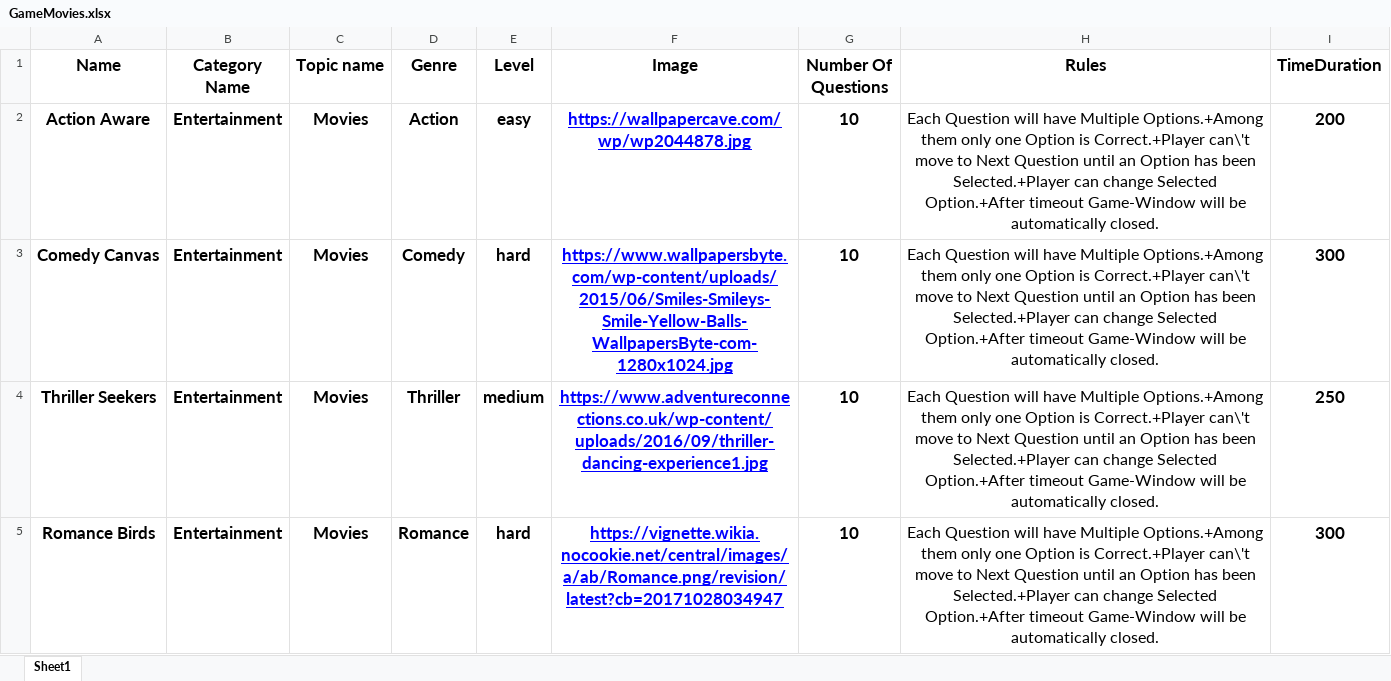
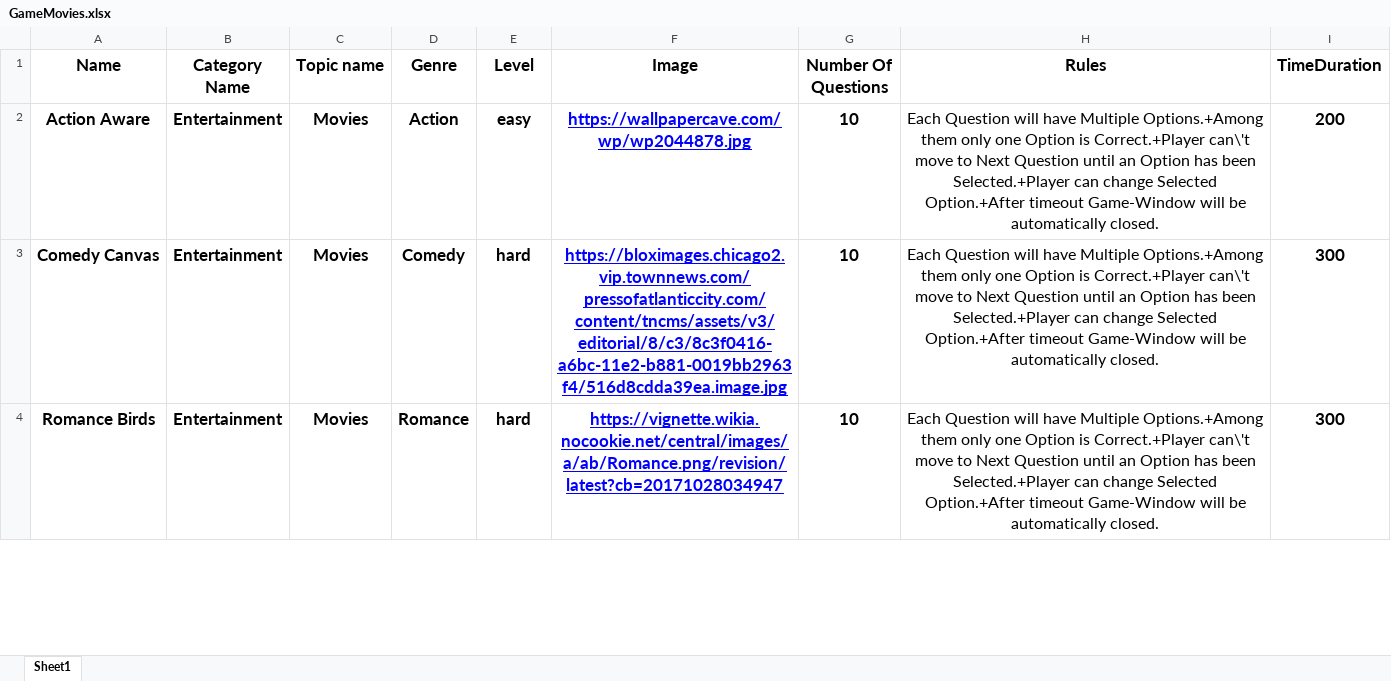
Before and after one commit to punith-solo/ibm-wave3-quizify, an Excel workbook: game-manager-service/assets/GameMovies.xlsx, sheet Sheet1, drawn as a sheet; only a part is shown; values as stored, in another font and other column widths than the file's, no borders; the diff covers the shown part only; the diff names each change by its address in the sheet, - before the commit and + after, or states it on an @@ line.

```diff
--- a/game-manager-service/assets/GameMovies.xlsx (sheet Sheet1)
+++ b/game-manager-service/assets/GameMovies.xlsx (sheet Sheet1)
-F3 (Image): https://www.wallpapersbyte.com/wp-content/uploads/2015/06/Smiles-Smileys-Smile-Yellow-Balls-WallpapersByte-com-1280x1024.jpg
+F3 (Image): https://bloximages.chicago2.vip.townnews.com/pressofatlanticcity.com/content/tncms/assets/v3/editorial/8/c3/8c3f0416-a6bc-11e2-b881-0019bb2963f4/516d8cdda39ea.image.jpg
-row 4: Thriller Seekers | Entertainment | Movies | Thriller | medium | https://www.adventureconnections.co.uk/wp-content/uploads/2016/09/thriller-dancing-experience1.jpg | 10 | Each Question will have Multiple Options.+Among them only one Option is Correct.+Player can\'t move to Next Question until an Option has been Selected.+Player can change Selected Option.+After timeout Game-Window will be automatically closed. | 250
```
Also changed, not shown: 5 removed rows and 17 edited cells elsewhere in this sheet, question-manager-service/assets/MoviesBasicAll.xlsx, 18 other files.
